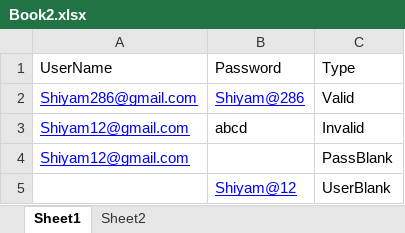
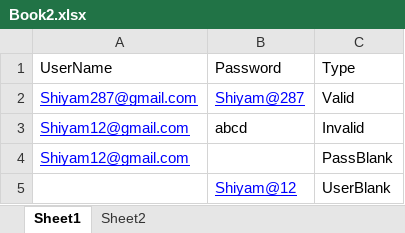
Before and after one commit to Supriya-Nethaji/DemoBlazeE2E, an Excel workbook: target/test-classes/Data/Book2.xlsx, sheet Sheet1, drawn as a sheet; values as stored, in another font and other column widths than the file's, no borders; the diff names each change by its address in the sheet, - before the commit and + after, or states it on an @@ line.

Commit message:
Test

```diff
--- a/target/test-classes/Data/Book2.xlsx (sheet Sheet1)
+++ b/target/test-classes/Data/Book2.xlsx (sheet Sheet1)
-A2: Shiyam286@gmail.com
+A2: Shiyam287@gmail.com
-B2: Shiyam@286
+B2: Shiyam@287
```
Also changed, not shown: 19 other files.
